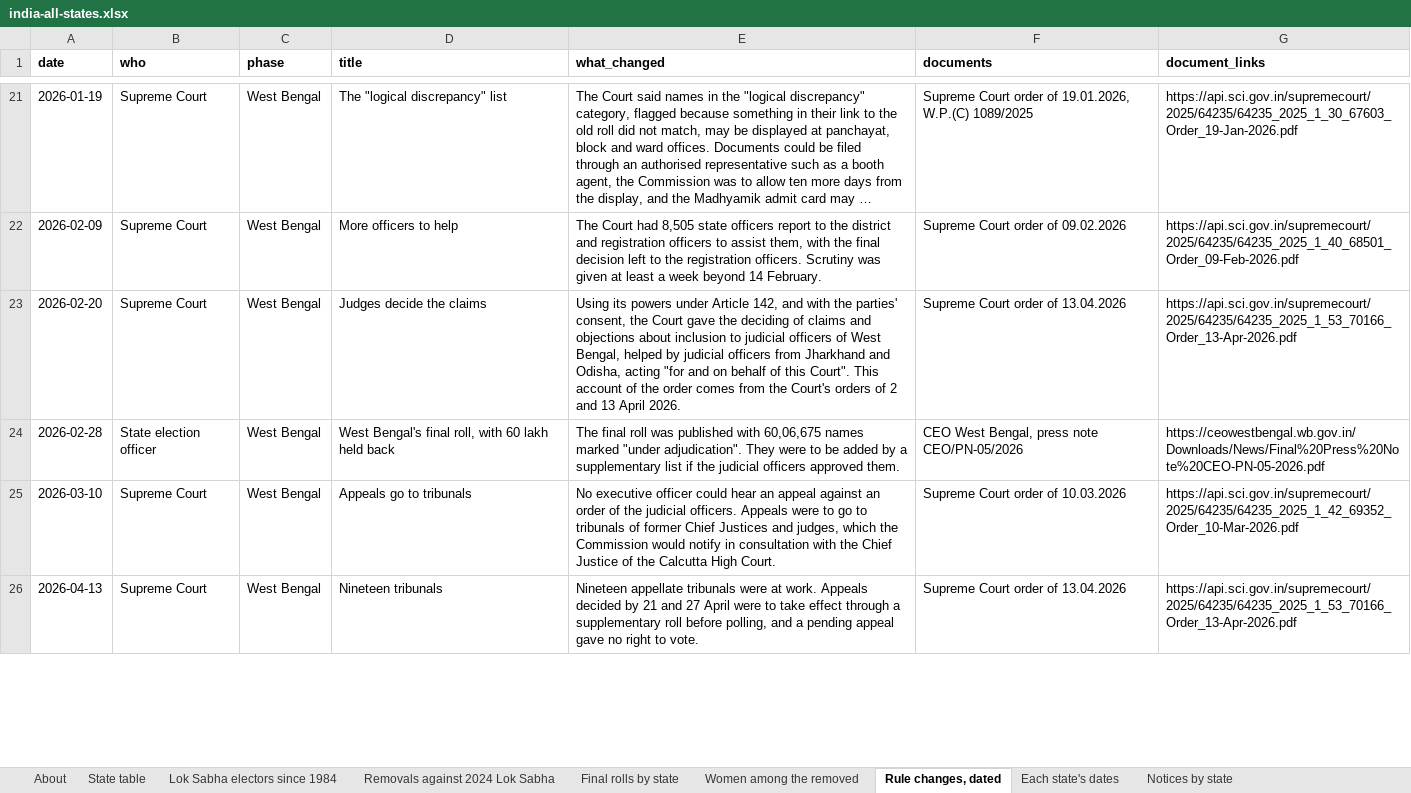
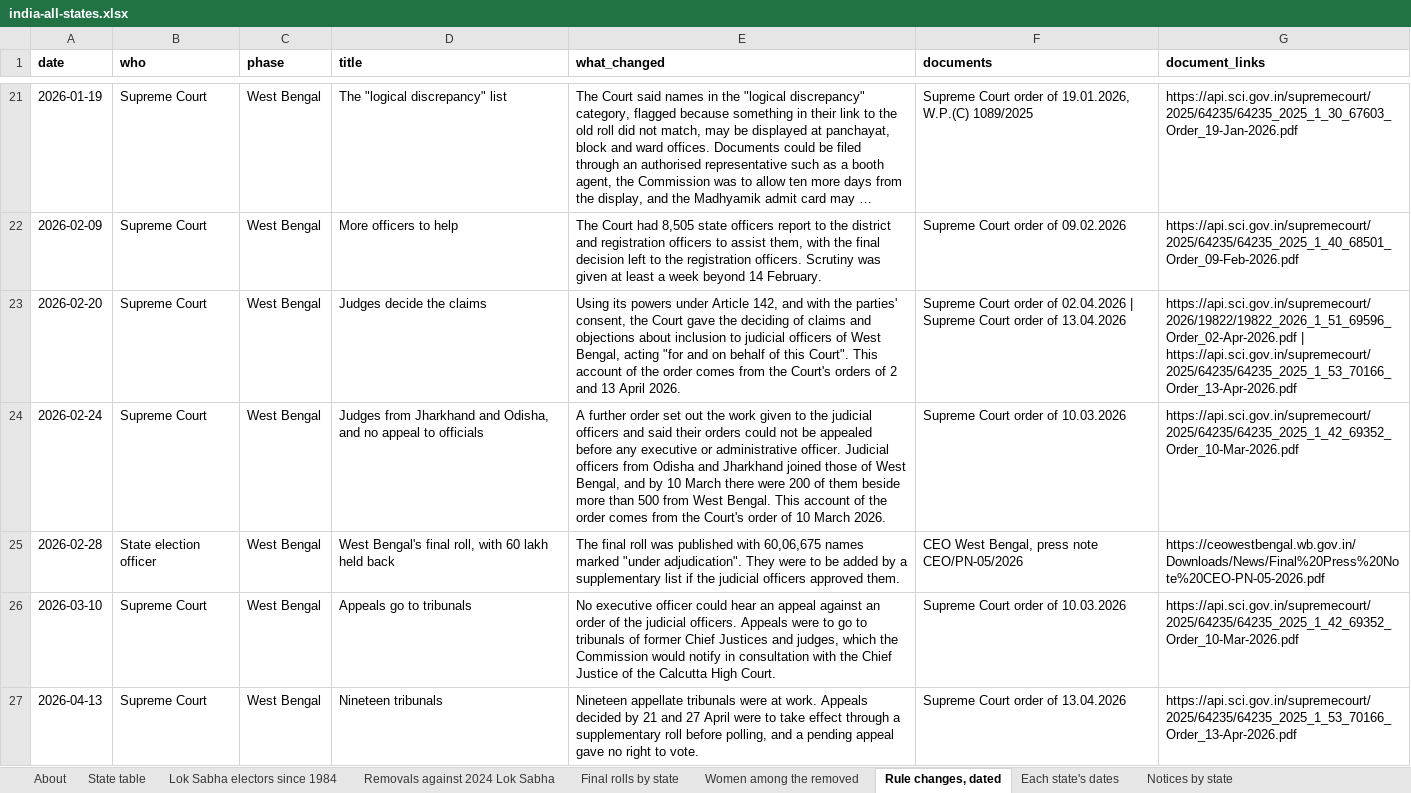
Before and after one commit to Varnasr/INDIA-DATA, an Excel workbook: downloads/india-all-states.xlsx, sheet Rule changes, dated, drawn as a sheet; only a part is shown, gaps mark what is left out; long unchanged cells end in …; values as stored, in another font and other column widths than the file's, no borders; the diff names each change by its address in the sheet, - before the commit and + after, or states it on an @@ line.

```diff
--- a/downloads/india-all-states.xlsx (sheet Rule changes, dated)
+++ b/downloads/india-all-states.xlsx (sheet Rule changes, dated)
-E23 (what_changed): …West Bengal, helped by judicial officers from Jharkhand and Odisha, acting "for…
+E23 (what_changed): …West Bengal, acting "for…
-F23 (documents): …order of 13.04.2026
+F23 (documents): …order of 02.04.2026 | Supreme Court order of 13.04.2026
-G23 (document_links): https://api.sci.gov.in/supremecourt/2025/64235/64235_2025_1_53_70166_Order_13-Apr-2026.pdf
+G23 (document_links): https://api.sci.gov.in/supremecourt/2026/19822/19822_2026_1_51_69596_Order_02-Apr-2026.pdf | https://api.sci.gov.in/supremecourt/2025/64235/64235_2025_1_53_70166_Order_13-Apr-2026.pdf
+row 24: 2026-02-24 | Supreme Court | West Bengal | Judges from Jharkhand and Odisha, and no appeal to officials | A further order set out the work given to the judicial officers and said their orders could not be appealed before any executive or administrative officer. Judicial officers from Odisha and Jharkhand joined those of West Bengal, and by 10 March there were 200 of them beside more than 500 from West Bengal. This account of the order comes from the Court's order of 10 March 2026. | Supreme Court order of 10.03.2026 | https://api.sci.gov.in/supremecourt/2025/64235/64235_2025_1_42_69352_Order_10-Mar-2026.pdf
```
Also changed, not shown: sheet Notices by state, sheet State table, sheet Protests and disputes, sheet Women among the removed, sheet About, downloads/assam.xlsx, downloads/bihar.xlsx, 56 other files.
